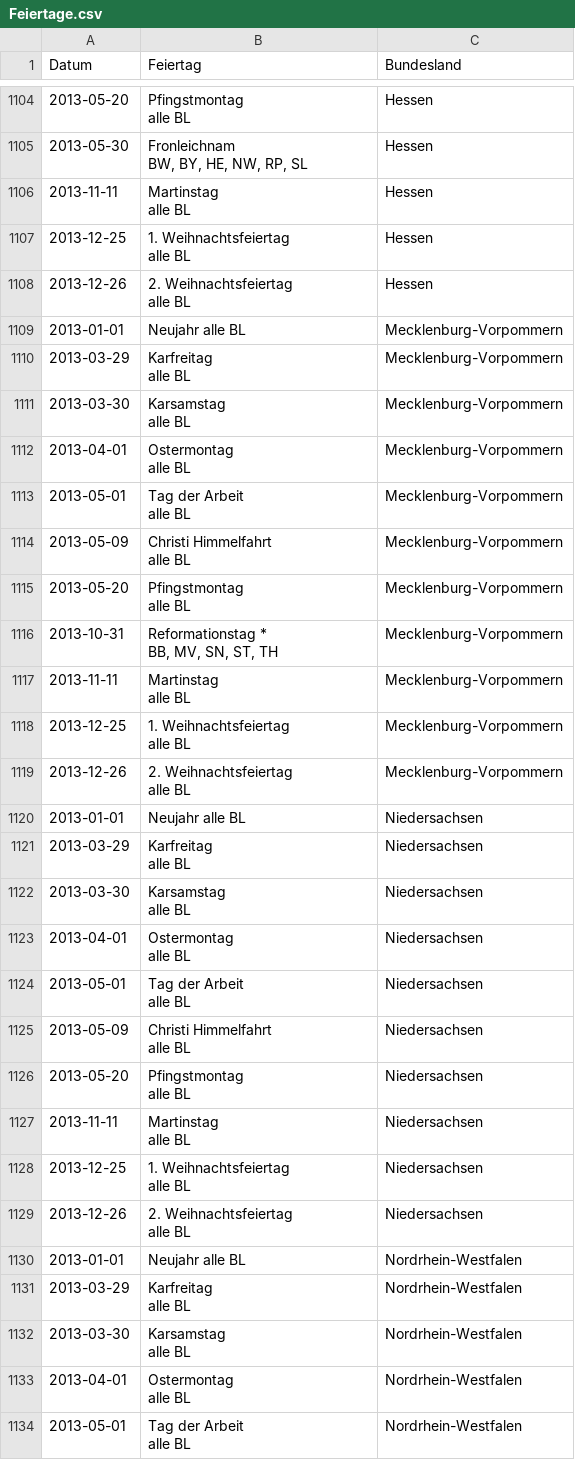
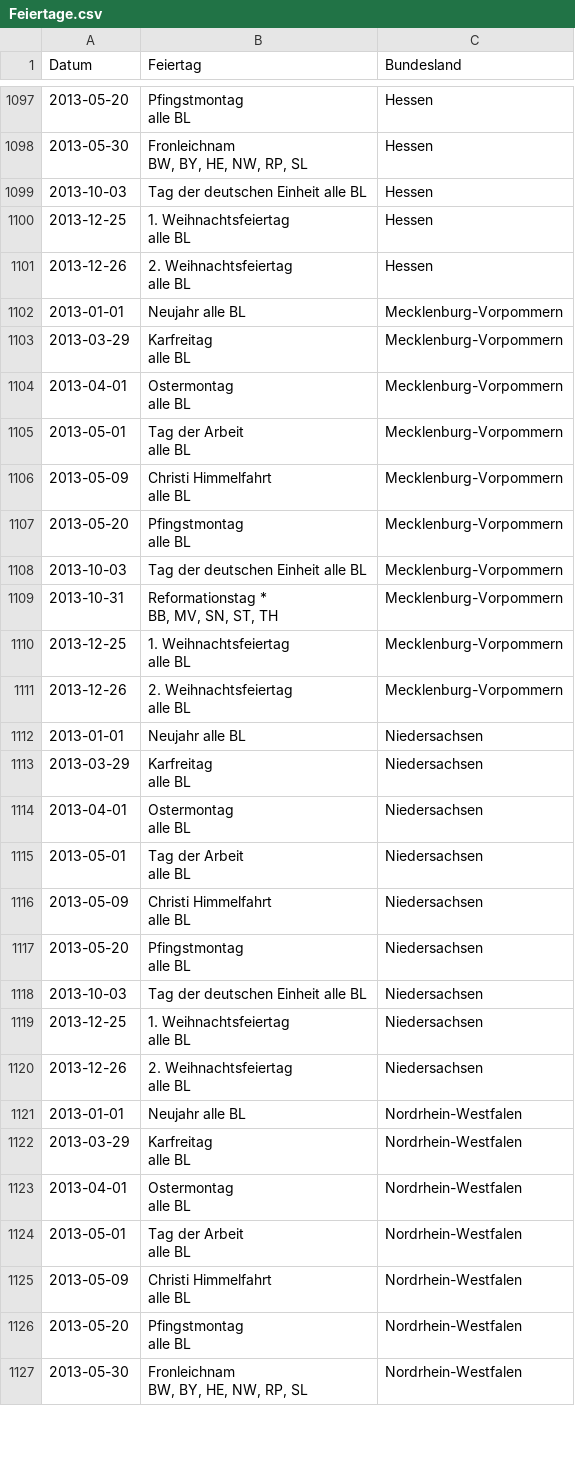
Before and after one commit to g3r1t/Umsatzdaten_Dump, a CSV file: Feiertage.csv, drawn as a sheet; only a part is shown, gaps mark what is left out; the shorter side is filled out with more unchanged rows; the diff covers the shown part only.

```diff
--- a/Feiertage.csv
+++ b/Feiertage.csv
@@ -1176,4 +1156,3 @@ alle BL","Hessen"
 BW, BY, HE, NW, RP, SL","Hessen"
-2013-11-11,"Martinstag
-alle BL","Hessen"
+2013-10-03,"Tag der deutschen Einheit alle BL","Hessen"
 2013-12-25,"1. Weihnachtsfeiertag
@@ -1185,4 +1164,2 @@ alle BL","Hessen"
 alle BL","Mecklenburg-Vorpommern"
-2013-03-30,"Karsamstag
-alle BL","Mecklenburg-Vorpommern"
 2013-04-01,"Ostermontag
@@ -1195,6 +1172,5 @@ alle BL","Mecklenburg-Vorpommern"
 alle BL","Mecklenburg-Vorpommern"
+2013-10-03,"Tag der deutschen Einheit alle BL","Mecklenburg-Vorpommern"
 2013-10-31,"Reformationstag *
 BB, MV, SN, ST, TH","Mecklenburg-Vorpommern"
-2013-11-11,"Martinstag
-alle BL","Mecklenburg-Vorpommern"
 2013-12-25,"1. Weihnachtsfeiertag
@@ -1206,4 +1182,2 @@ alle BL","Mecklenburg-Vorpommern"
 alle BL","Niedersachsen"
-2013-03-30,"Karsamstag
-alle BL","Niedersachsen"
 2013-04-01,"Ostermontag
@@ -1216,4 +1190,3 @@ alle BL","Niedersachsen"
 alle BL","Niedersachsen"
-2013-11-11,"Martinstag
-alle BL","Niedersachsen"
+2013-10-03,"Tag der deutschen Einheit alle BL","Niedersachsen"
 2013-12-25,"1. Weihnachtsfeiertag
@@ -1225,4 +1198,2 @@ alle BL","Niedersachsen"
 alle BL","Nordrhein-Westfalen"
-2013-03-30,"Karsamstag
-alle BL","Nordrhein-Westfalen"
 2013-04-01,"Ostermontag
```
Also changed, not shown: 8 added rows, 21 removed rows and 10 edited cells elsewhere in this file, 1 other file.
